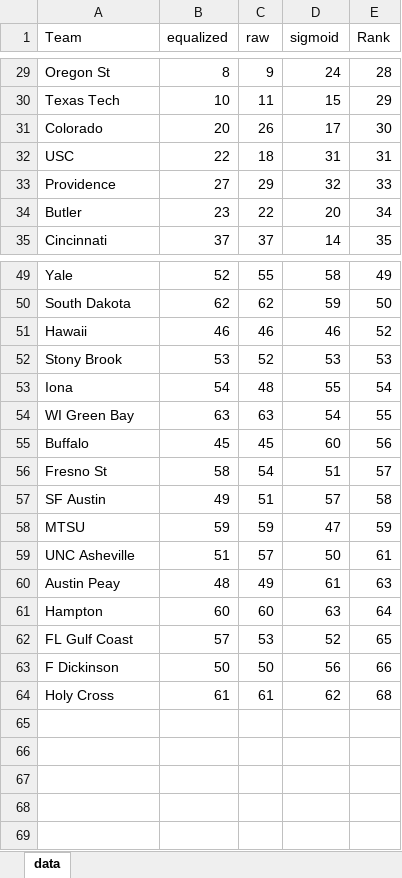
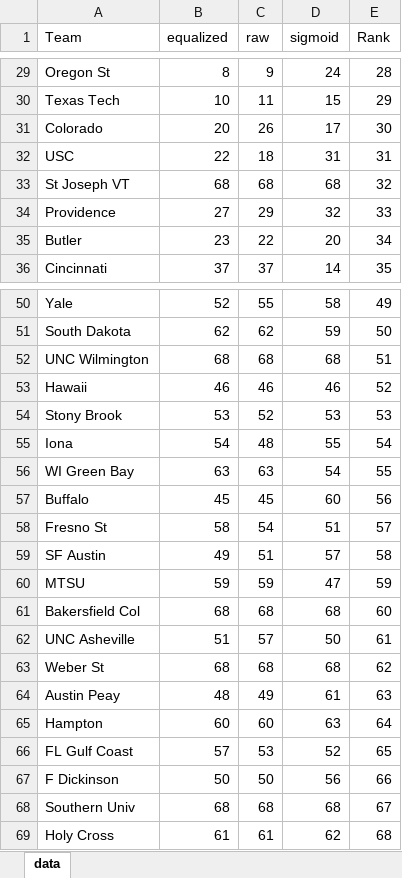
Before and after one commit to eotles/MarchMadness, an Excel workbook: 2k16/Rankings.xlsx, sheet data, drawn as a sheet; only a part is shown, gaps mark what is left out; values as stored, in another font and other column widths than the file's, no borders; table styles not drawn; the diff names each change by its address in the sheet, - before the commit and + after, or states it on an @@ line.

Commit message:
Unranked teams issue

```diff
--- a/2k16/Rankings.xlsx (sheet data)
+++ b/2k16/Rankings.xlsx (sheet data)
+row 33: St Joseph VT | 68 | 68 | 68 | 32
+row 52: UNC Wilmington | 68 | 68 | 68 | 51
+row 61: Bakersfield Col | 68 | 68 | 68 | 60
+row 63: Weber St | 68 | 68 | 68 | 62
+row 68: Southern Univ | 68 | 68 | 68 | 67
```
Also changed, not shown: 1 other file.
